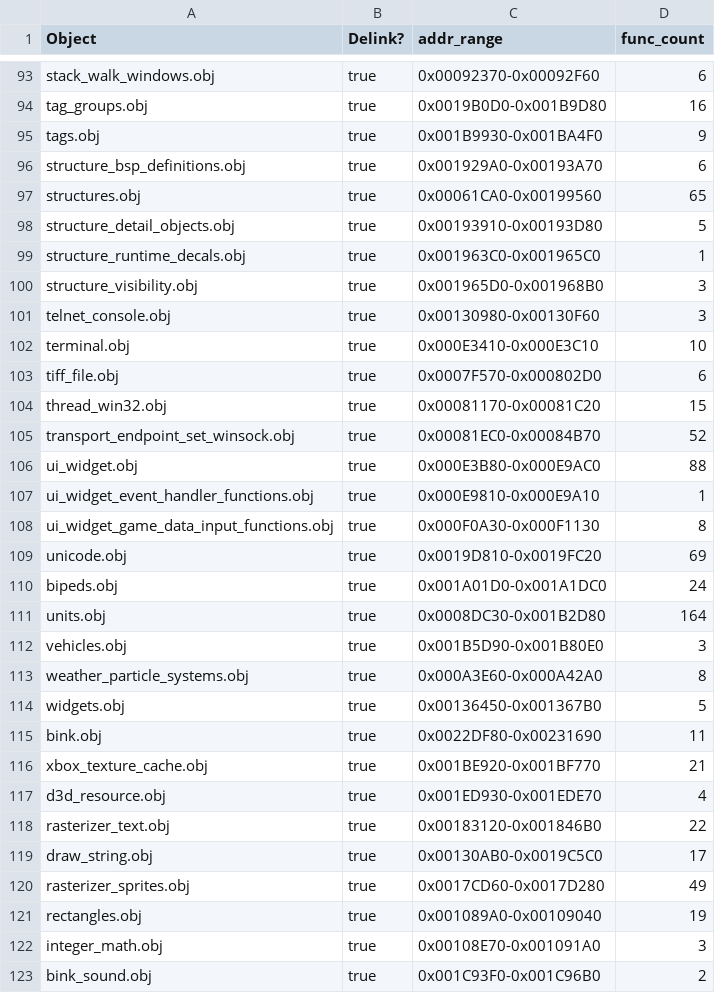
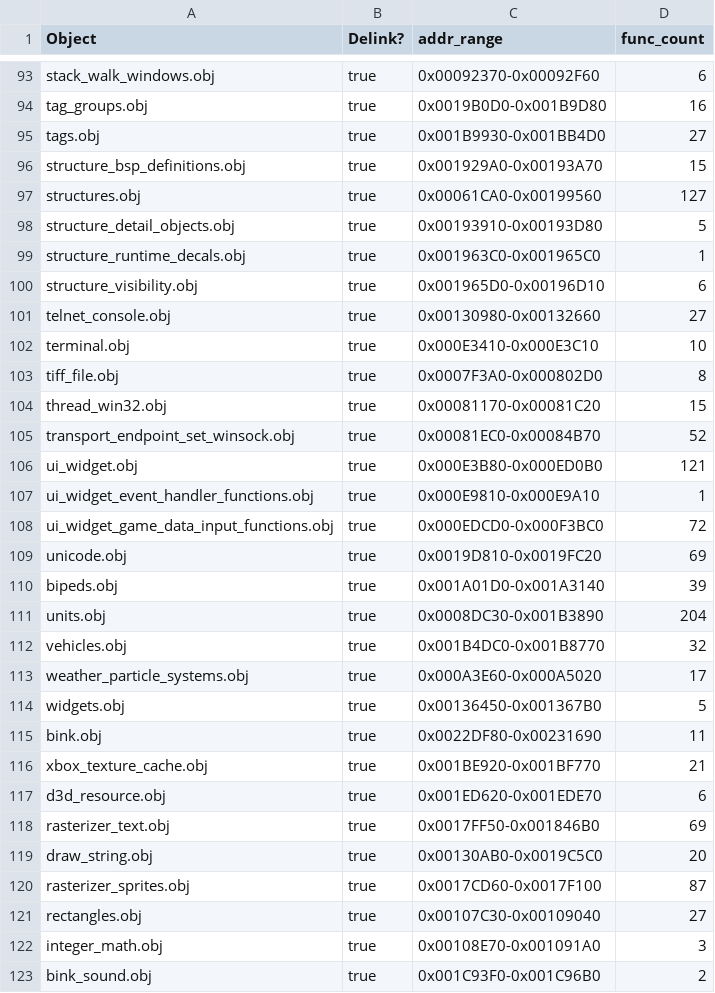
Before and after one commit to stianeklund/halo, a CSV file: tools/objects.csv, drawn as a sheet; only a part is shown, gaps mark what is left out; the diff covers the shown part only.

Commit message:
meta: clang-format debug_memory.c, update leaf_cache and objects.csv

```diff
--- a/tools/objects.csv
+++ b/tools/objects.csv
@@ -94,21 +94,21 @@ stack_walk_windows.obj,true,0x00092370-0x00092F60,6
 tag_groups.obj,true,0x0019B0D0-0x001B9D80,16
-tags.obj,true,0x001B9930-0x001BA4F0,9
-structure_bsp_definitions.obj,true,0x001929A0-0x00193A70,6
-structures.obj,true,0x00061CA0-0x00199560,65
+tags.obj,true,0x001B9930-0x001BB4D0,27
+structure_bsp_definitions.obj,true,0x001929A0-0x00193A70,15
+structures.obj,true,0x00061CA0-0x00199560,127
 structure_detail_objects.obj,true,0x00193910-0x00193D80,5
 structure_runtime_decals.obj,true,0x001963C0-0x001965C0,1
-structure_visibility.obj,true,0x001965D0-0x001968B0,3
-telnet_console.obj,true,0x00130980-0x00130F60,3
+structure_visibility.obj,true,0x001965D0-0x00196D10,6
+telnet_console.obj,true,0x00130980-0x00132660,27
 terminal.obj,true,0x000E3410-0x000E3C10,10
-tiff_file.obj,true,0x0007F570-0x000802D0,6
+tiff_file.obj,true,0x0007F3A0-0x000802D0,8
 thread_win32.obj,true,0x00081170-0x00081C20,15
 transport_endpoint_set_winsock.obj,true,0x00081EC0-0x00084B70,52
-ui_widget.obj,true,0x000E3B80-0x000E9AC0,88
+ui_widget.obj,true,0x000E3B80-0x000ED0B0,121
 ui_widget_event_handler_functions.obj,true,0x000E9810-0x000E9A10,1
-ui_widget_game_data_input_functions.obj,true,0x000F0A30-0x000F1130,8
+ui_widget_game_data_input_functions.obj,true,0x000EDCD0-0x000F3BC0,72
 unicode.obj,true,0x0019D810-0x0019FC20,69
-bipeds.obj,true,0x001A01D0-0x001A1DC0,24
-units.obj,true,0x0008DC30-0x001B2D80,164
-vehicles.obj,true,0x001B5D90-0x001B80E0,3
-weather_particle_systems.obj,true,0x000A3E60-0x000A42A0,8
+bipeds.obj,true,0x001A01D0-0x001A3140,39
+units.obj,true,0x0008DC30-0x001B3890,204
+vehicles.obj,true,0x001B4DC0-0x001B8770,32
+weather_particle_systems.obj,true,0x000A3E60-0x000A5020,17
 widgets.obj,true,0x00136450-0x001367B0,5
@@ -116,7 +116,7 @@ bink.obj,true,0x0022DF80-0x00231690,11
 xbox_texture_cache.obj,true,0x001BE920-0x001BF770,21
-d3d_resource.obj,true,0x001ED930-0x001EDE70,4
-rasterizer_text.obj,true,0x00183120-0x001846B0,22
-draw_string.obj,true,0x00130AB0-0x0019C5C0,17
-rasterizer_sprites.obj,true,0x0017CD60-0x0017D280,49
-rectangles.obj,true,0x001089A0-0x00109040,19
+d3d_resource.obj,true,0x001ED620-0x001EDE70,6
+rasterizer_text.obj,true,0x0017FF50-0x001846B0,69
+draw_string.obj,true,0x00130AB0-0x0019C5C0,20
+rasterizer_sprites.obj,true,0x0017CD60-0x0017F100,87
+rectangles.obj,true,0x00107C30-0x00109040,27
 integer_math.obj,true,0x00108E70-0x001091A0,3
```
Also changed, not shown: 1 added row and 109 edited cells elsewhere in this file, 2 other files.
